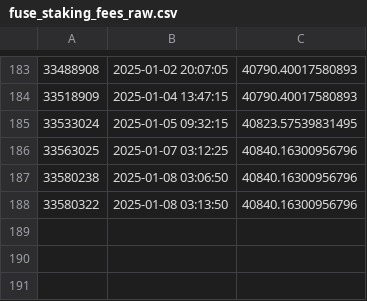
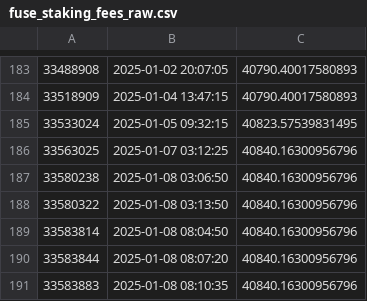
Before and after one commit to MeridianDollar/meridian-revenue-dashboard, a CSV file: csv/staking_fees/fuse_staking_fees_raw.csv, drawn as a sheet; only a part is shown, gaps mark what is left out; the diff names each change by its address in the sheet, - before the commit and + after, or states it on an @@ line.

```diff
--- a/csv/staking_fees/fuse_staking_fees_raw.csv
+++ b/csv/staking_fees/fuse_staking_fees_raw.csv
+row 189: 33583814 | 2025-01-08 08:04:50 | 40840.16300956796
+row 190: 33583844 | 2025-01-08 08:07:20 | 40840.16300956796
+row 191: 33583883 | 2025-01-08 08:10:35 | 40840.16300956796
```
Also changed, not shown: csv/staking_fees/fuse_staking_fees_with_usd.csv, csv/staking_fees/meter_staking_fees_raw.csv, 10 other files.
